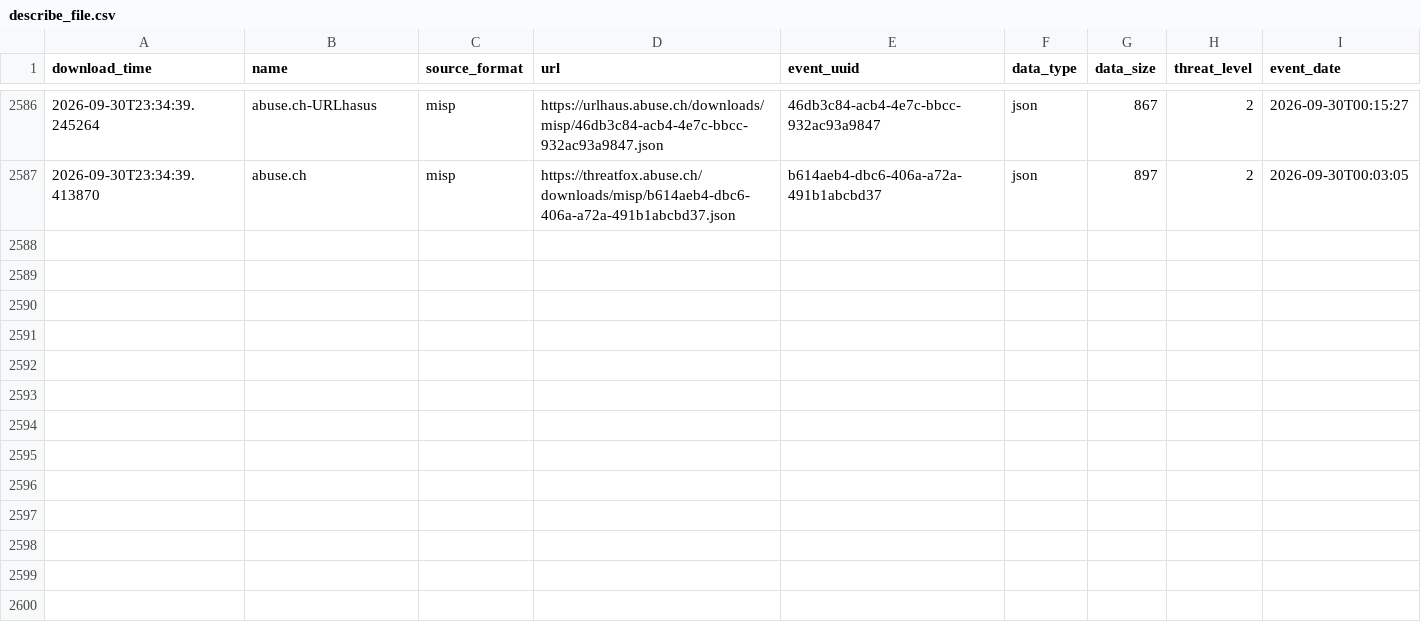
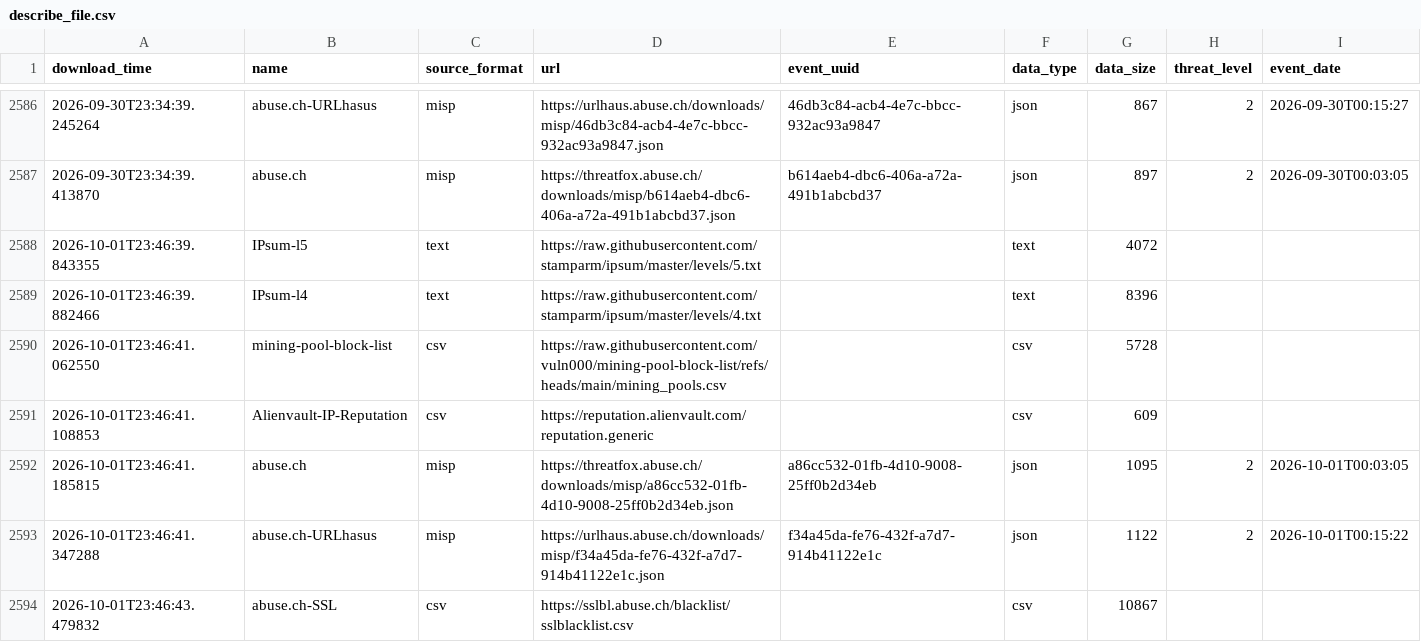
Before and after one commit to vuln000/FinalThreatFeed, a CSV file: output/describe_file.csv, drawn as a sheet; only a part is shown, gaps mark what is left out; the diff names each change by its address in the sheet, - before the commit and + after, or states it on an @@ line.

```diff
--- a/output/describe_file.csv
+++ b/output/describe_file.csv
+row 2588: 2026-10-01T23:46:39.843355 | IPsum-l5 | text | https://raw.githubusercontent.com/stamparm/ipsum/master/levels/5.txt |  | text | 4072
+row 2589: 2026-10-01T23:46:39.882466 | IPsum-l4 | text | https://raw.githubusercontent.com/stamparm/ipsum/master/levels/4.txt |  | text | 8396
+row 2590: 2026-10-01T23:46:41.062550 | mining-pool-block-list | csv | https://raw.githubusercontent.com/vuln000/mining-pool-block-list/refs/heads/main/mining_pools.csv |  | csv | 5728
+row 2591: 2026-10-01T23:46:41.108853 | Alienvault-IP-Reputation | csv | https://reputation.alienvault.com/reputation.generic |  | csv | 609
+row 2592: 2026-10-01T23:46:41.185815 | abuse.ch | misp | https://threatfox.abuse.ch/downloads/misp/a86cc532-01fb-4d10-9008-25ff0b2d34eb.json | a86cc532-01fb-4d10-9008-25ff0b2d34eb | json | 1095 | 2 | 2026-10-01T00:03:05
+row 2593: 2026-10-01T23:46:41.347288 | abuse.ch-URLhasus | misp | https://urlhaus.abuse.ch/downloads/misp/f34a45da-fe76-432f-a7d7-914b41122e1c.json | f34a45da-fe76-432f-a7d7-914b41122e1c | json | 1122 | 2 | 2026-10-01T00:15:22
+row 2594: 2026-10-01T23:46:43.479832 | abuse.ch-SSL | csv | https://sslbl.abuse.ch/blacklist/sslblacklist.csv |  | csv | 10867
```
Also changed, not shown: 1 other file.
